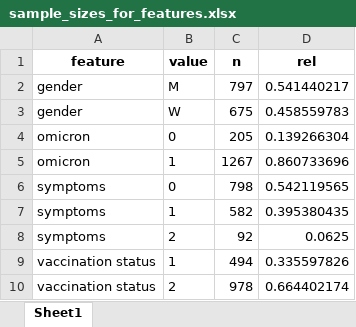
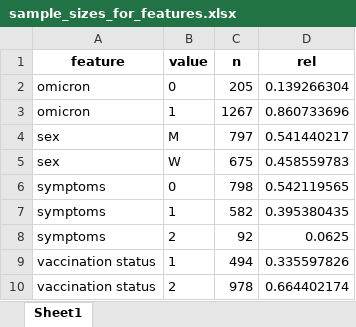
Before and after one commit to AlexGa/SARS-CoV-2-Antigen-Rapid-Detection-Tests, an Excel workbook: results/lasso_test_results/sample_sizes_for_features.xlsx, sheet Sheet1, drawn as a sheet; values as stored, in another font and other column widths than the file's, no borders; removed rows and columns are numbered as before the commit, all else as after; the diff names each change by its address in the sheet, - before the commit and + after, or states it on an @@ line.

```diff
--- a/results/lasso_test_results/sample_sizes_for_features.xlsx (sheet Sheet1)
+++ b/results/lasso_test_results/sample_sizes_for_features.xlsx (sheet Sheet1)
-row 2: gender | M | 797 | 0.541440217
-row 3: gender | W | 675 | 0.458559783
+row 4: sex | M | 797 | 0.541440217
+row 5: sex | W | 675 | 0.458559783
```
Also changed, not shown: results/lasso_symptoms/lasso_coefs_odds_ratios.xlsx, results/lasso_symptoms/sample_sizes_for_features.xlsx, 34 other files.
